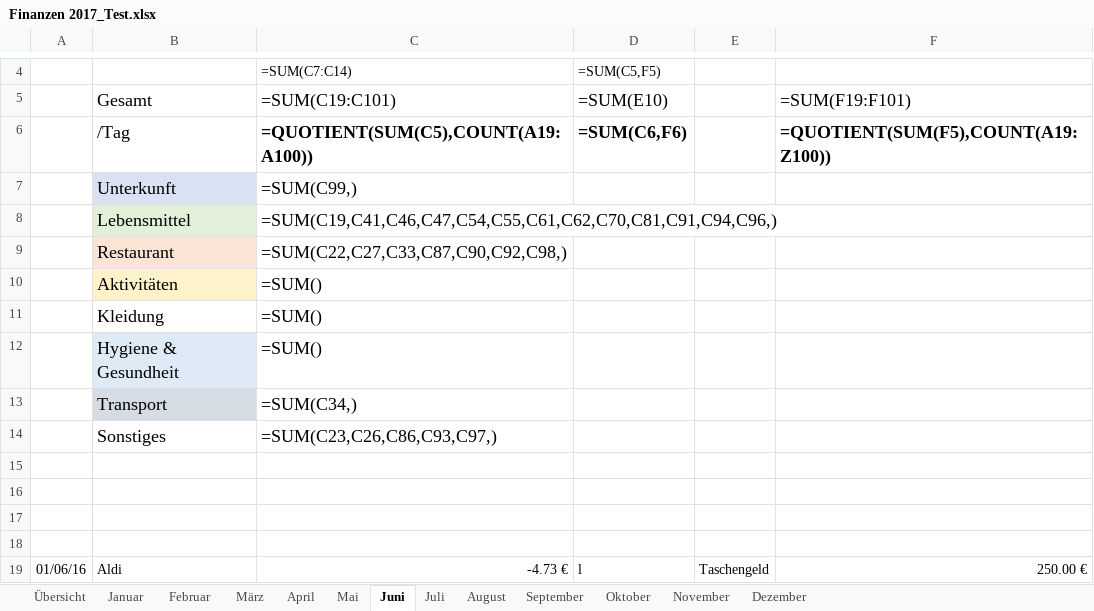
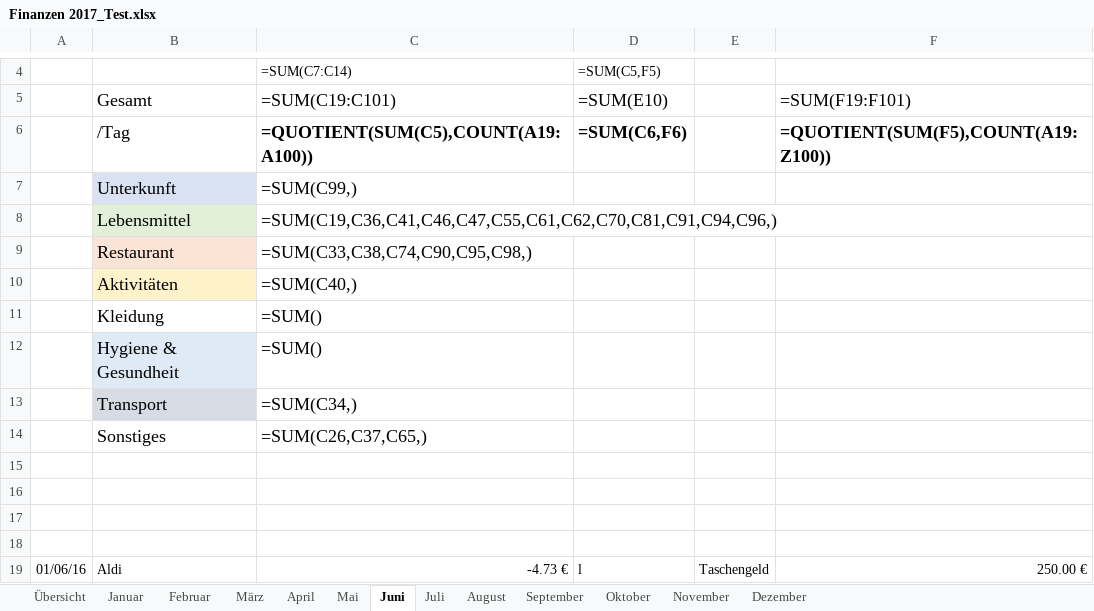
Before and after one commit to horropie/FiExcelOrg, an Excel workbook: ExcelHO/Finanzen 2017_Test.xlsx, sheet Juni, drawn as a sheet; only a part is shown, gaps mark what is left out; values as stored, in another font and other column widths than the file's, no borders; formulas without a stored value are shown as written; the diff names each change by its address in the sheet, - before the commit and + after, or states it on an @@ line.

```diff
--- a/ExcelHO/Finanzen 2017_Test.xlsx (sheet Juni)
+++ b/ExcelHO/Finanzen 2017_Test.xlsx (sheet Juni)
-C8: =SUM(C19,C41,C46,C47,C54,C55,C61,C62,C70,C81,C91,C94,C96,)
+C8: =SUM(C19,C36,C41,C46,C47,C55,C61,C62,C70,C81,C91,C94,C96,)
-C9: =SUM(C22,C27,C33,C87,C90,C92,C98,)
+C9: =SUM(C33,C38,C74,C90,C95,C98,)
-C10: =SUM()
+C10: =SUM(C40,)
-C14: =SUM(C23,C26,C86,C93,C97,)
+C14: =SUM(C26,C37,C65,)
```
Also changed, not shown: ExcelHO/Finanzen 2017.xlsx, 1 other file.
